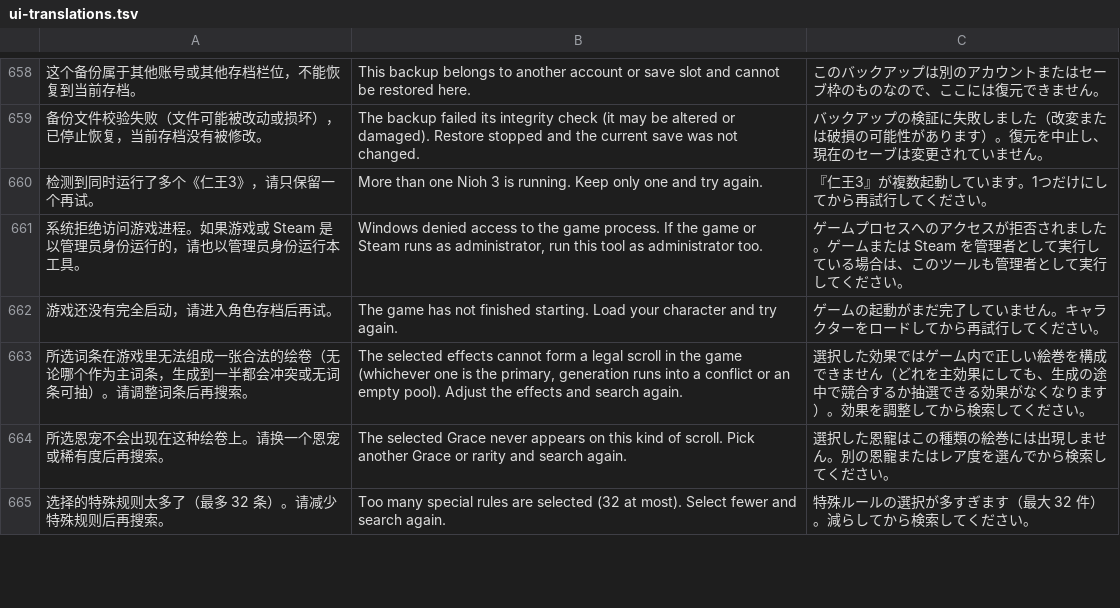
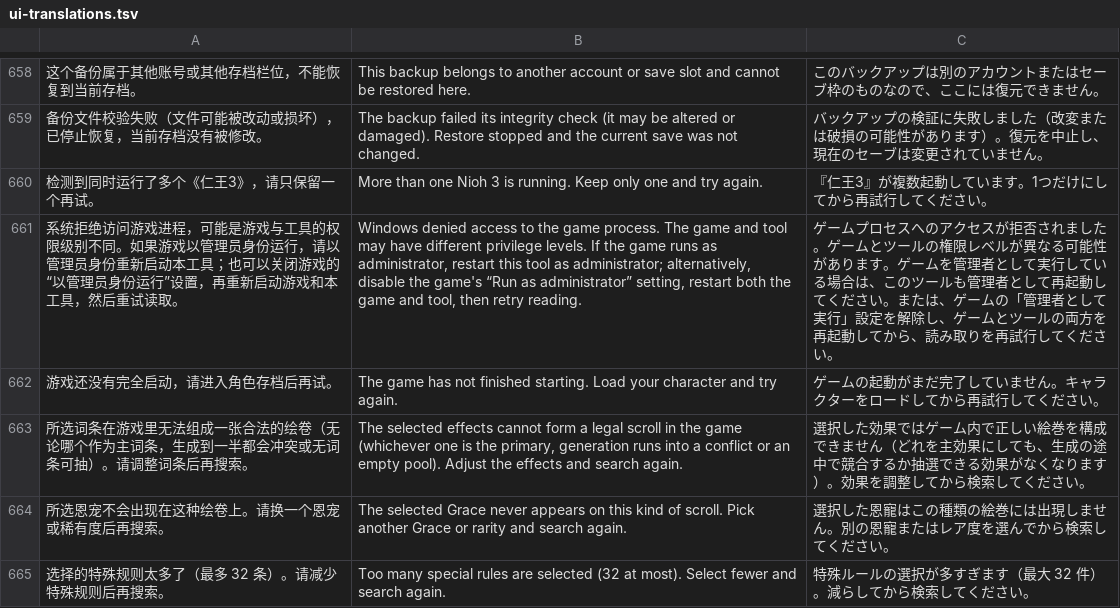
Before and after one commit to Master-Bayesian/Nioh3-Scroll-Generator, a TSV file: apps/workshop/ui-translations.tsv, drawn as a sheet; only a part is shown, gaps mark what is left out; removed rows and columns are numbered as before the commit, all else as after; the diff names each change by its address in the sheet, - before the commit and + after, or states it on an @@ line.

```diff
--- a/apps/workshop/ui-translations.tsv
+++ b/apps/workshop/ui-translations.tsv
-row 661: 系统拒绝访问游戏进程。如果游戏或 Steam 是以管理员身份运行的，请也以管理员身份运行本工具。 | Windows denied access to the game process. If the game or Steam runs as administrator, run this tool as administrator too. | ゲームプロセスへのアクセスが拒否されました。ゲームまたは Steam を管理者として実行している場合は、このツールも管理者として実行してください。
+row 661: 系统拒绝访问游戏进程，可能是游戏与工具的权限级别不同。如果游戏以管理员身份运行，请以管理员身份重新启动本工具；也可以关闭游戏的“以管理员身份运行”设置，再重新启动游戏和本工具，然后重试读取。 | Windows denied access to the game process. The game and tool may have different privilege levels. If the game runs as administrator, restart this tool as administrator; alternatively, disable the game's “Run as administrator” setting, restart both the game and tool, then retry reading. | ゲームプロセスへのアクセスが拒否されました。ゲームとツールの権限レベルが異なる可能性があります。ゲームを管理者として実行している場合は、このツールも管理者として再起動してください。または、ゲームの「管理者として実行」設定を解除し、ゲームとツールの両方を再起動してから、読み取りを再試行してください。
```
Also changed, not shown: 7 other files.
